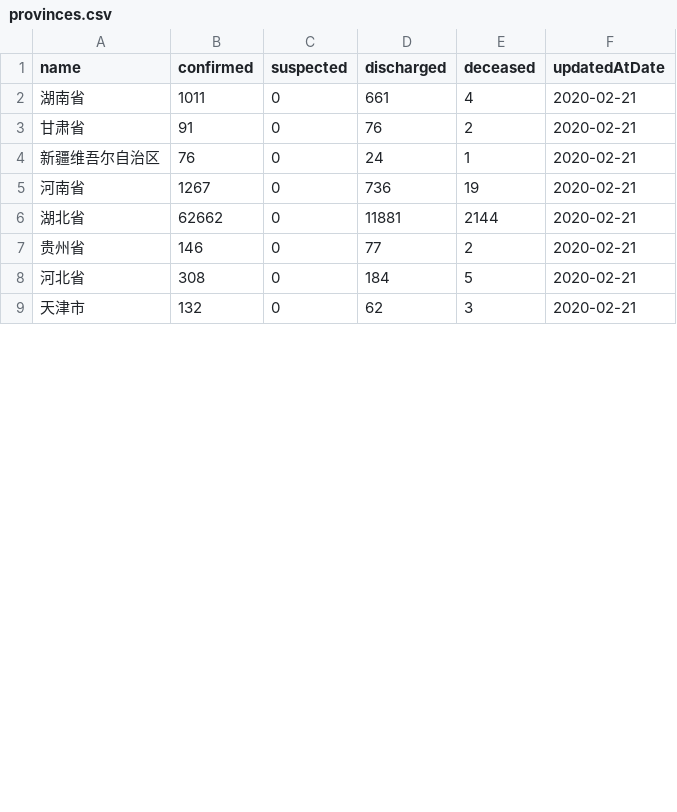
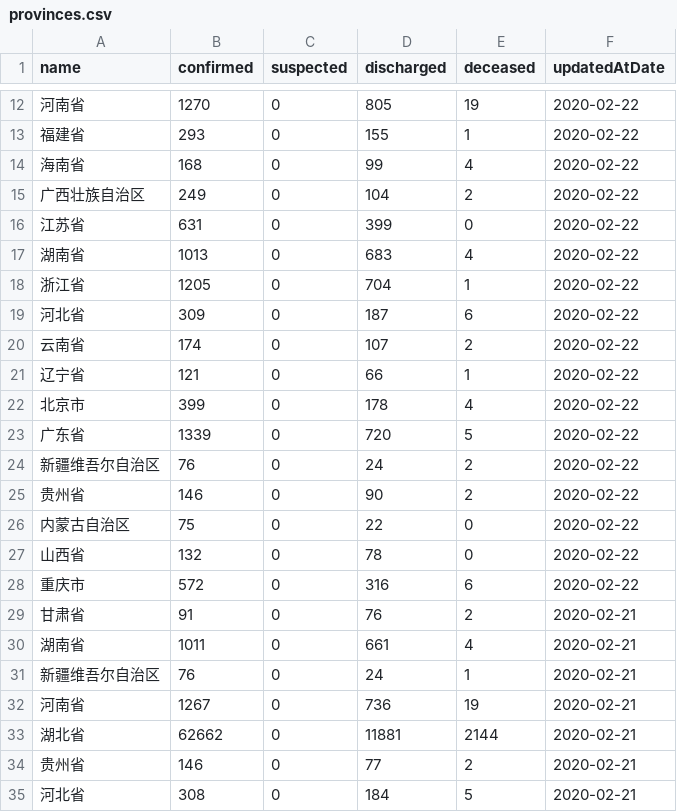
Before and after one commit to fantasticfears-stage/ncov-zh, a CSV file: public/data/provinces.csv, drawn as a sheet; only a part is shown, gaps mark what is left out; the shorter side is filled out with more unchanged rows; the diff covers the shown part only.

```diff
--- a/public/data/provinces.csv
+++ b/public/data/provinces.csv
@@ -2,3 +12,20 @@ name,confirmed,suspected,discharged,deceased,updatedAtDate
+河南省,1270,0,805,19,2020-02-22
+福建省,293,0,155,1,2020-02-22
+海南省,168,0,99,4,2020-02-22
+广西壮族自治区,249,0,104,2,2020-02-22
+江苏省,631,0,399,0,2020-02-22
+湖南省,1013,0,683,4,2020-02-22
+浙江省,1205,0,704,1,2020-02-22
+河北省,309,0,187,6,2020-02-22
+云南省,174,0,107,2,2020-02-22
+辽宁省,121,0,66,1,2020-02-22
+北京市,399,0,178,4,2020-02-22
+广东省,1339,0,720,5,2020-02-22
+新疆维吾尔自治区,76,0,24,2,2020-02-22
+贵州省,146,0,90,2,2020-02-22
+内蒙古自治区,75,0,22,0,2020-02-22
+山西省,132,0,78,0,2020-02-22
+重庆市,572,0,316,6,2020-02-22
+甘肃省,91,0,76,2,2020-02-21
 湖南省,1011,0,661,4,2020-02-21
-甘肃省,91,0,76,2,2020-02-21
 新疆维吾尔自治区,76,0,24,1,2020-02-21
```
Also changed, not shown: 10 added rows and 25 moved rows elsewhere in this file, public/data/provinces/chong_qing.csv, public/data/provinces/guang_dong.csv, 27 other files.
